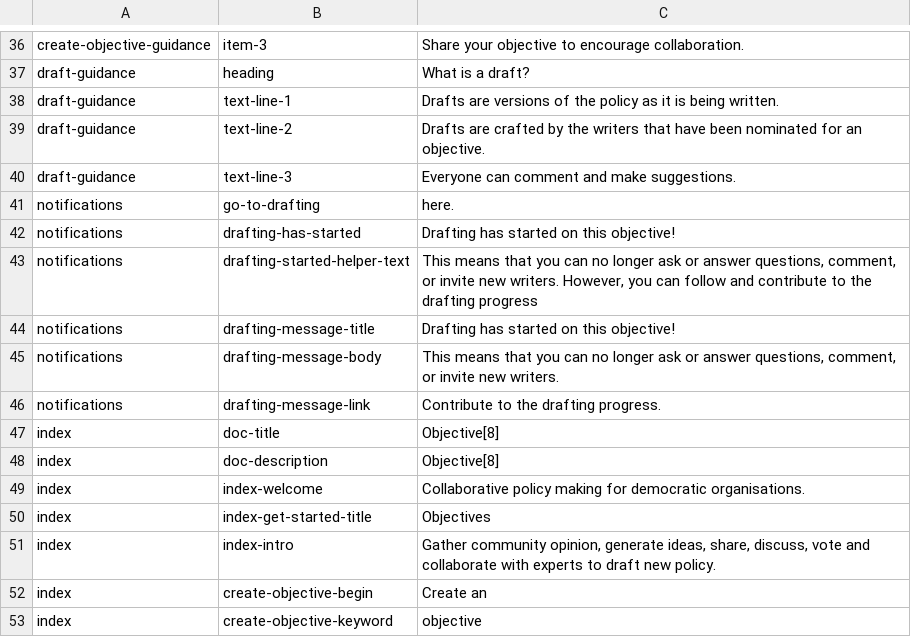
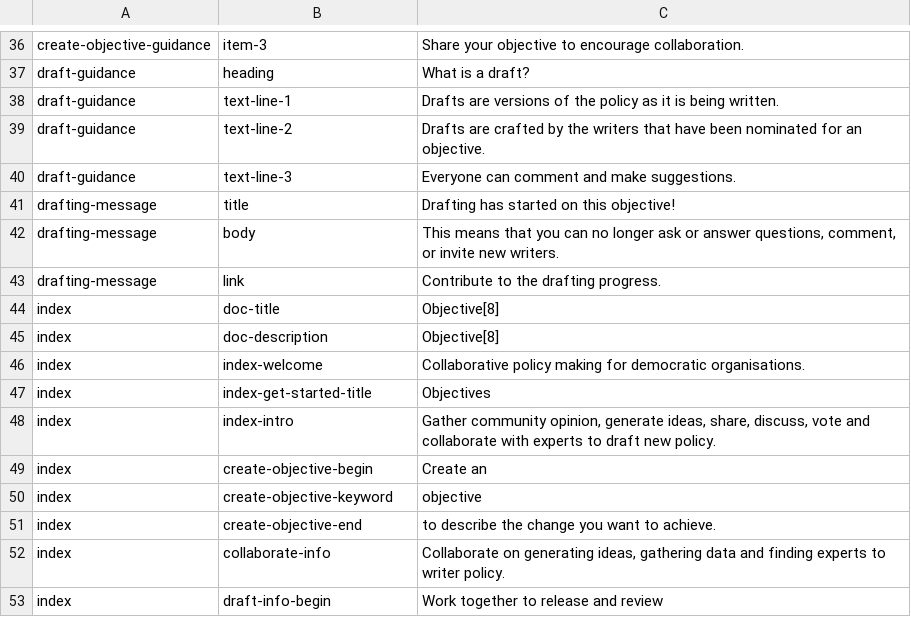
Before and after one commit to ctford/objective8, a CSV file: resources/translations/en.csv, drawn as a sheet; only a part is shown, gaps mark what is left out; the shorter side is filled out with more unchanged rows.

Commit message:
RS | #0 | Autotranslate drafting-started message

```diff
--- a/resources/translations/en.csv
+++ b/resources/translations/en.csv
@@ -40,8 +40,5 @@ draft-guidance,text-line-2,Drafts are crafted by the writers that have been nomi
 draft-guidance,text-line-3,Everyone can comment and make suggestions.
-notifications,go-to-drafting,here.
-notifications,drafting-has-started,Drafting has started on this objective!
-notifications,drafting-started-helper-text,"This means that you can no longer ask or answer questions, comment, or invite new writers.  However, you can follow and contribute to the drafting progress "
-notifications,drafting-message-title,Drafting has started on this objective!
-notifications,drafting-message-body,"This means that you can no longer ask or answer questions, comment, or invite new writers."
-notifications,drafting-message-link,Contribute to the drafting progress.
+drafting-message,title,Drafting has started on this objective!
+drafting-message,body,"This means that you can no longer ask or answer questions, comment, or invite new writers."
+drafting-message,link,Contribute to the drafting progress.
 index,doc-title,Objective[8]
```
Also changed, not shown: 3 other files.
